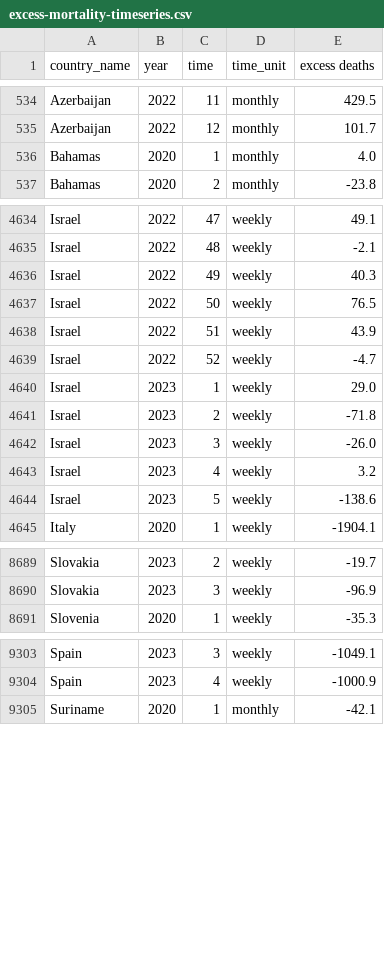
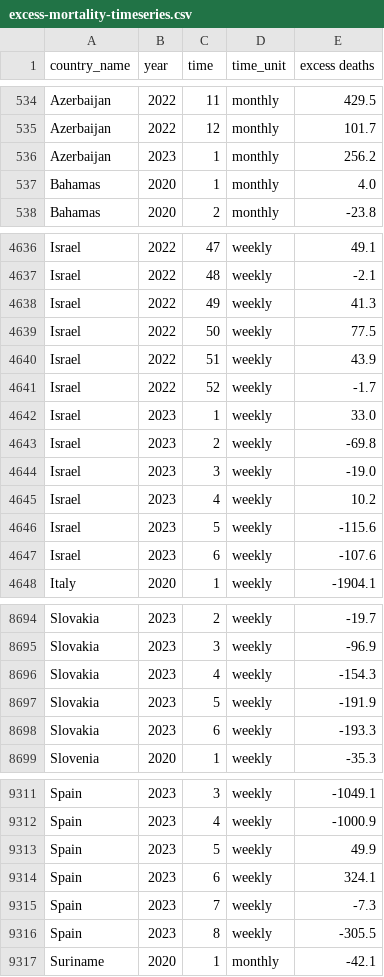
Before and after one commit to dkobak/excess-mortality, a CSV file: excess-mortality-timeseries.csv, drawn as a sheet; only a part is shown, gaps mark what is left out; the diff covers the shown part only.

Commit message:
WMD data update

```diff
--- a/excess-mortality-timeseries.csv
+++ b/excess-mortality-timeseries.csv
@@ -535,2 +535,3 @@ Azerbaijan,2022,11,monthly,429.5
 Azerbaijan,2022,12,monthly,101.7
+Azerbaijan,2023,1,monthly,256.2
 Bahamas,2020,1,monthly,4.0
@@ -4635,11 +4637,12 @@ Israel,2022,47,weekly,49.1
 Israel,2022,48,weekly,-2.1
-Israel,2022,49,weekly,40.3
-Israel,2022,50,weekly,76.5
+Israel,2022,49,weekly,41.3
+Israel,2022,50,weekly,77.5
 Israel,2022,51,weekly,43.9
-Israel,2022,52,weekly,-4.7
-Israel,2023,1,weekly,29.0
-Israel,2023,2,weekly,-71.8
-Israel,2023,3,weekly,-26.0
-Israel,2023,4,weekly,3.2
-Israel,2023,5,weekly,-138.6
+Israel,2022,52,weekly,-1.7
+Israel,2023,1,weekly,33.0
+Israel,2023,2,weekly,-69.8
+Israel,2023,3,weekly,-19.0
+Israel,2023,4,weekly,10.2
+Israel,2023,5,weekly,-115.6
+Israel,2023,6,weekly,-107.6
 Italy,2020,1,weekly,-1904.1
@@ -8690,2 +8695,5 @@ Slovakia,2023,2,weekly,-19.7
 Slovakia,2023,3,weekly,-96.9
+Slovakia,2023,4,weekly,-154.3
+Slovakia,2023,5,weekly,-191.9
+Slovakia,2023,6,weekly,-193.3
 Slovenia,2020,1,weekly,-35.3
@@ -9304,2 +9312,6 @@ Spain,2023,3,weekly,-1049.1
 Spain,2023,4,weekly,-1000.9
+Spain,2023,5,weekly,49.9
+Spain,2023,6,weekly,324.1
+Spain,2023,7,weekly,-7.3
+Spain,2023,8,weekly,-305.5
 Suriname,2020,1,monthly,-42.1
```
Also changed, not shown: 3 added rows and 9 edited cells elsewhere in this file, excess-mortality.csv, 25 other files.
